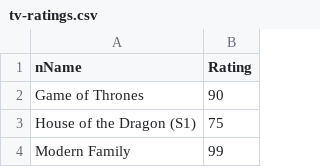
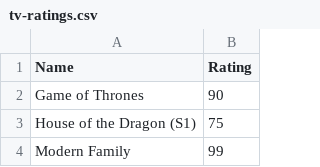
Before and after one commit to CScho96/Film-list, a CSV file: _data/tv-ratings.csv, drawn as a sheet; only a part is shown.

Commit message:
Update tv-ratings.csv

```diff
--- a/_data/tv-ratings.csv
+++ b/_data/tv-ratings.csv
@@ -1,2 +1,2 @@
-nName,Rating
+Name,Rating
 Game of Thrones,90
```
